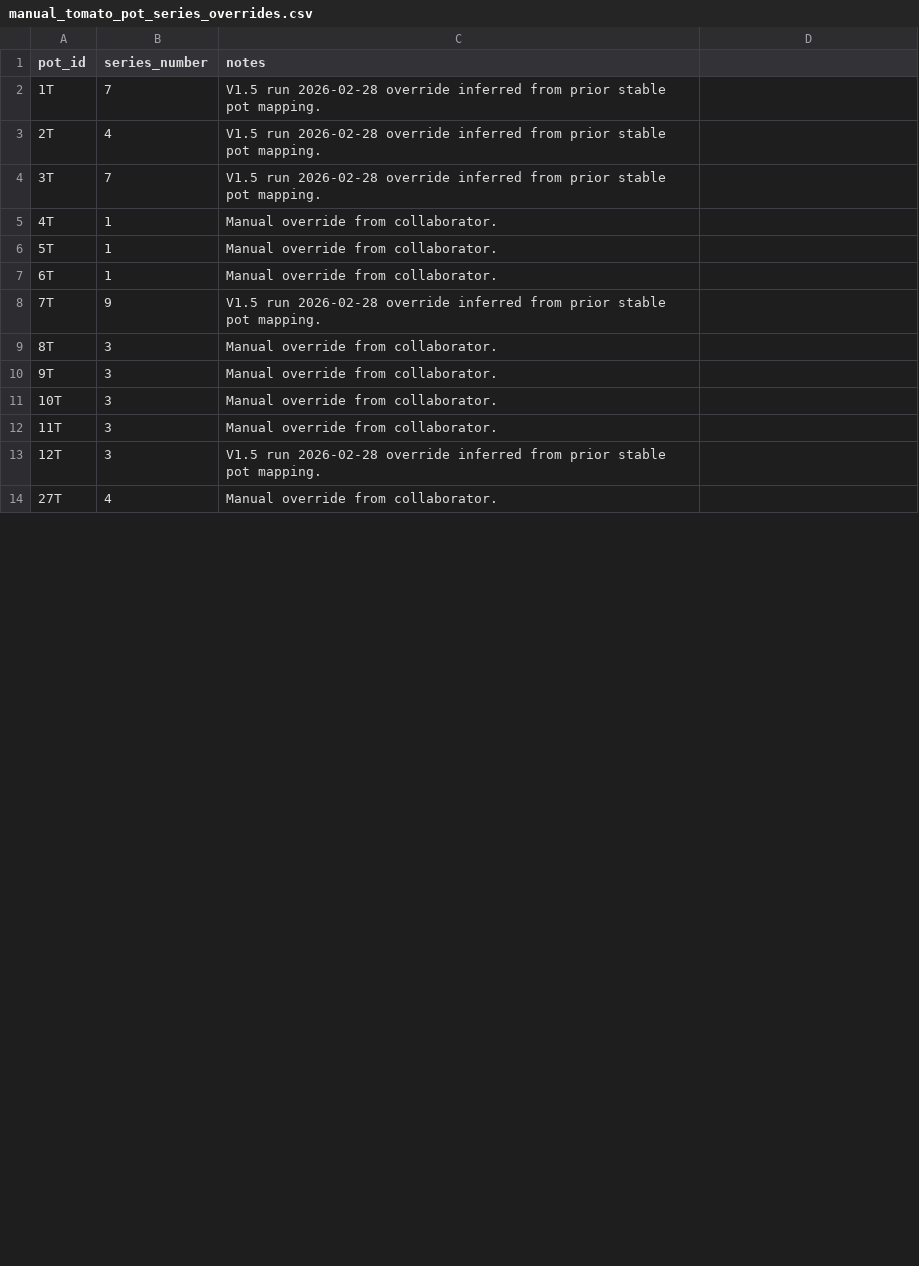
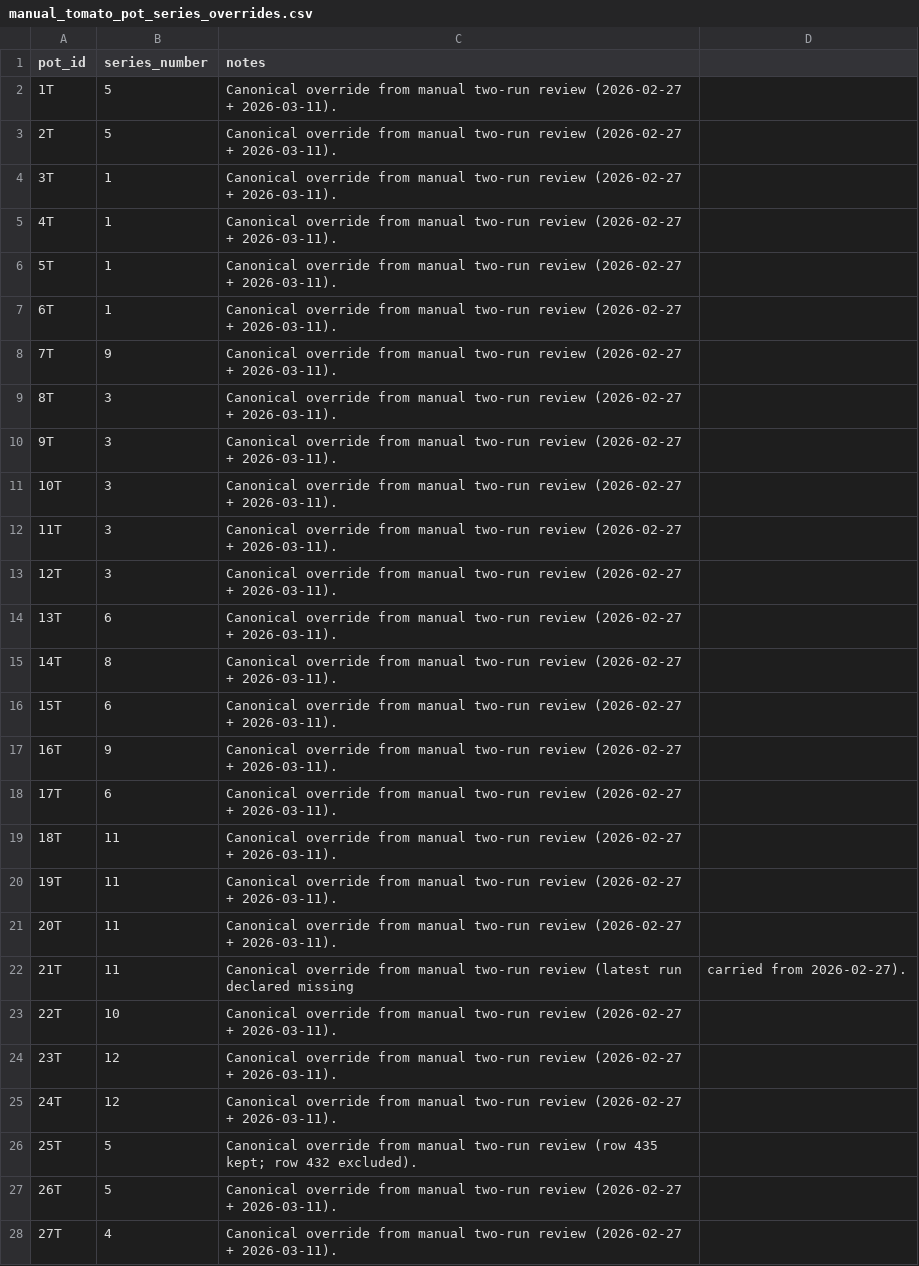
Before and after one commit to mphaxise/ks-tomato-trails-2026, a CSV file: data/intake/google_photos/manual_tomato_pot_series_overrides.csv, drawn as a sheet; only a part is shown; the diff covers the shown part only.

```diff
--- a/data/intake/google_photos/manual_tomato_pot_series_overrides.csv
+++ b/data/intake/google_photos/manual_tomato_pot_series_overrides.csv
@@ -1,14 +1,28 @@
 pot_id,series_number,notes
-1T,7,V1.5 run 2026-02-28 override inferred from prior stable pot mapping.
-2T,4,V1.5 run 2026-02-28 override inferred from prior stable pot mapping.
-3T,7,V1.5 run 2026-02-28 override inferred from prior stable pot mapping.
-4T,1,Manual override from collaborator.
-5T,1,Manual override from collaborator.
-6T,1,Manual override from collaborator.
-7T,9,V1.5 run 2026-02-28 override inferred from prior stable pot mapping.
-8T,3,Manual override from collaborator.
-9T,3,Manual override from collaborator.
-10T,3,Manual override from collaborator.
-11T,3,Manual override from collaborator.
-12T,3,V1.5 run 2026-02-28 override inferred from prior stable pot mapping.
-27T,4,Manual override from collaborator.
+1T,5,Canonical override from manual two-run review (2026-02-27 + 2026-03-11).
+2T,5,Canonical override from manual two-run review (2026-02-27 + 2026-03-11).
+3T,1,Canonical override from manual two-run review (2026-02-27 + 2026-03-11).
+4T,1,Canonical override from manual two-run review (2026-02-27 + 2026-03-11).
+5T,1,Canonical override from manual two-run review (2026-02-27 + 2026-03-11).
+6T,1,Canonical override from manual two-run review (2026-02-27 + 2026-03-11).
+7T,9,Canonical override from manual two-run review (2026-02-27 + 2026-03-11).
+8T,3,Canonical override from manual two-run review (2026-02-27 + 2026-03-11).
+9T,3,Canonical override from manual two-run review (2026-02-27 + 2026-03-11).
+10T,3,Canonical override from manual two-run review (2026-02-27 + 2026-03-11).
+11T,3,Canonical override from manual two-run review (2026-02-27 + 2026-03-11).
+12T,3,Canonical override from manual two-run review (2026-02-27 + 2026-03-11).
+13T,6,Canonical override from manual two-run review (2026-02-27 + 2026-03-11).
+14T,8,Canonical override from manual two-run review (2026-02-27 + 2026-03-11).
+15T,6,Canonical override from manual two-run review (2026-02-27 + 2026-03-11).
+16T,9,Canonical override from manual two-run review (2026-02-27 + 2026-03-11).
+17T,6,Canonical override from manual two-run review (2026-02-27 + 2026-03-11).
+18T,11,Canonical override from manual two-run review (2026-02-27 + 2026-03-11).
+19T,11,Canonical override from manual two-run review (2026-02-27 + 2026-03-11).
+20T,11,Canonical override from manual two-run review (2026-02-27 + 2026-03-11).
+21T,11,Canonical override from manual two-run review (latest run declared missing, carried from 2026-02-27).
+22T,10,Canonical override from manual two-run review (2026-02-27 + 2026-03-11).
+23T,12,Canonical override from manual two-run review (2026-02-27 + 2026-03-11).
+24T,12,Canonical override from manual two-run review (2026-02-27 + 2026-03-11).
+25T,5,Canonical override from manual two-run review (row 435 kept; row 432 excluded).
+26T,5,Canonical override from manual two-run review (2026-02-27 + 2026-03-11).
+27T,4,Canonical override from manual two-run review (2026-02-27 + 2026-03-11).
```
Also changed, not shown: 6 edited cells elsewhere in this file, data/intake/google_photos/manual_two_run_tag_overrides.csv, data/intake/processed/tomato_pot_mapping_latest.csv, 17 other files.
